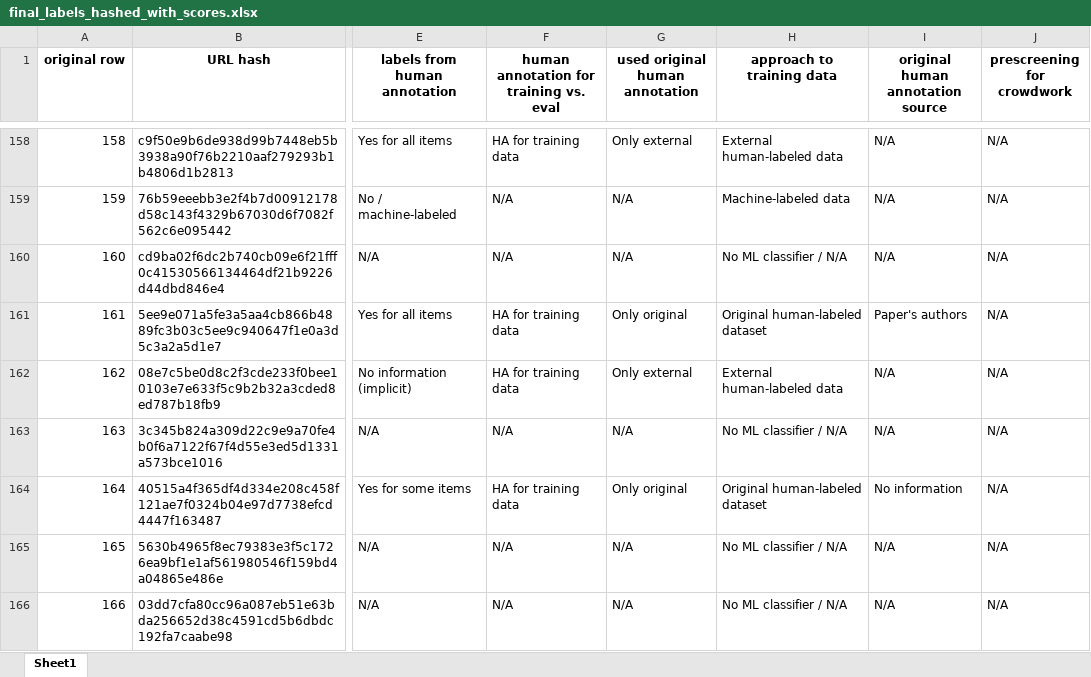
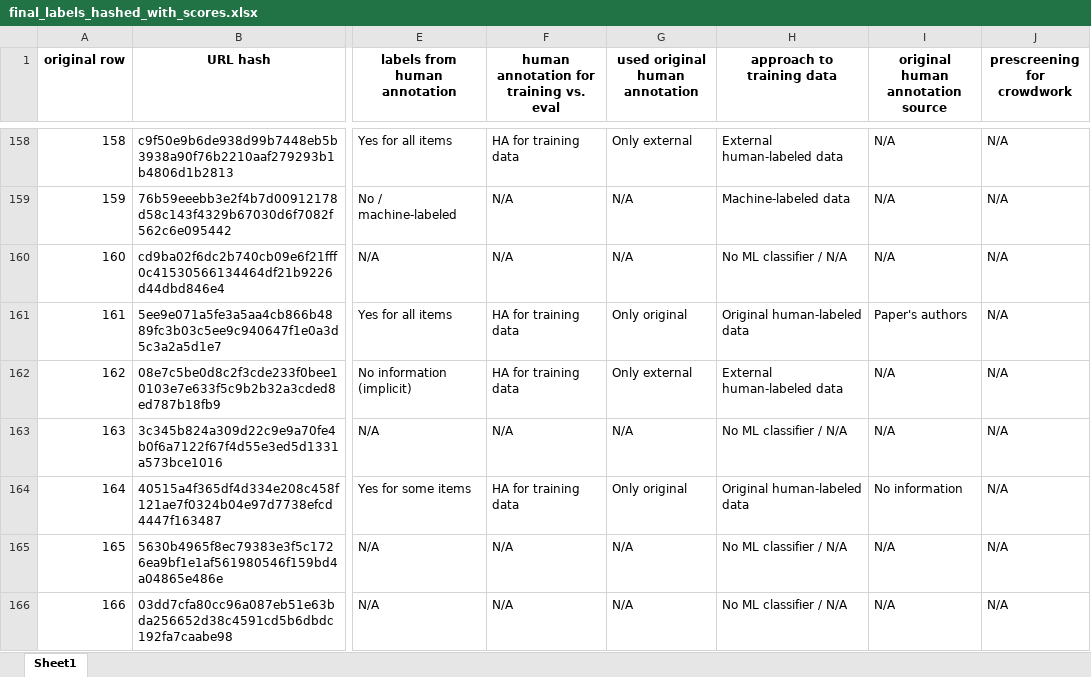
Before and after one commit to staeiou/gigo_qss_2021, an Excel workbook: data/final_labels_hashed_with_scores.xlsx, sheet Sheet1, drawn as a sheet; only a part is shown, gaps mark what is left out; values as stored, in another font and other column widths than the file's, no borders; the diff covers the shown part only; the diff names each change by its address in the sheet, - before the commit and + after, or states it on an @@ line.

Commit message:
update and rerun all data and figures

```diff
--- a/data/final_labels_hashed_with_scores.xlsx (sheet Sheet1)
+++ b/data/final_labels_hashed_with_scores.xlsx (sheet Sheet1)
-H161 (approach to training data): Original human-labeled dataset
+H161 (approach to training data): Original human-labeled data
-H164 (approach to training data): Original human-labeled dataset
+H164 (approach to training data): Original human-labeled data
```
Also changed, not shown: 36 edited cells elsewhere in this sheet, 20 other files.
